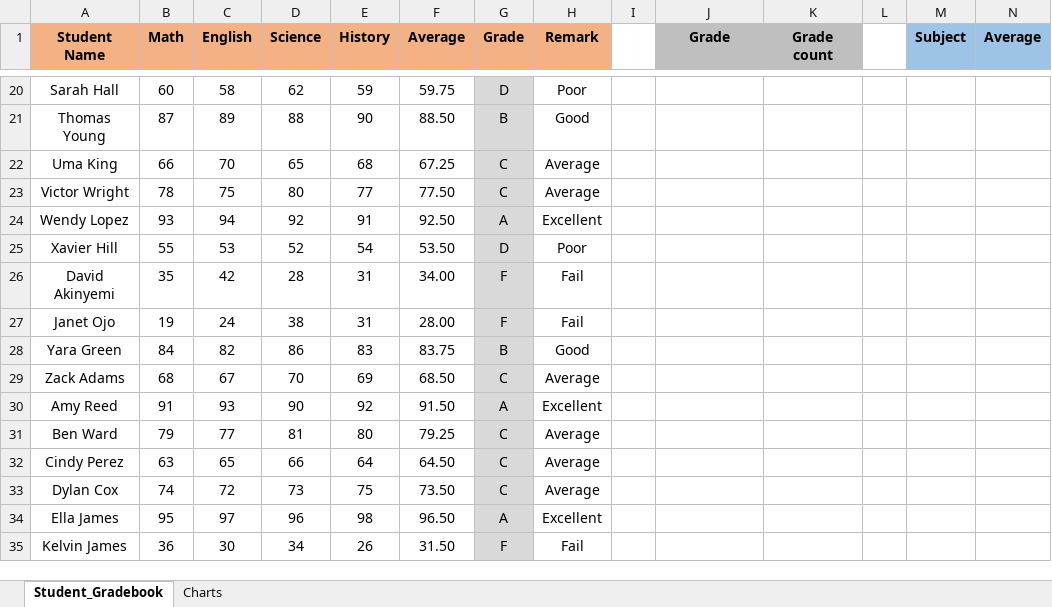
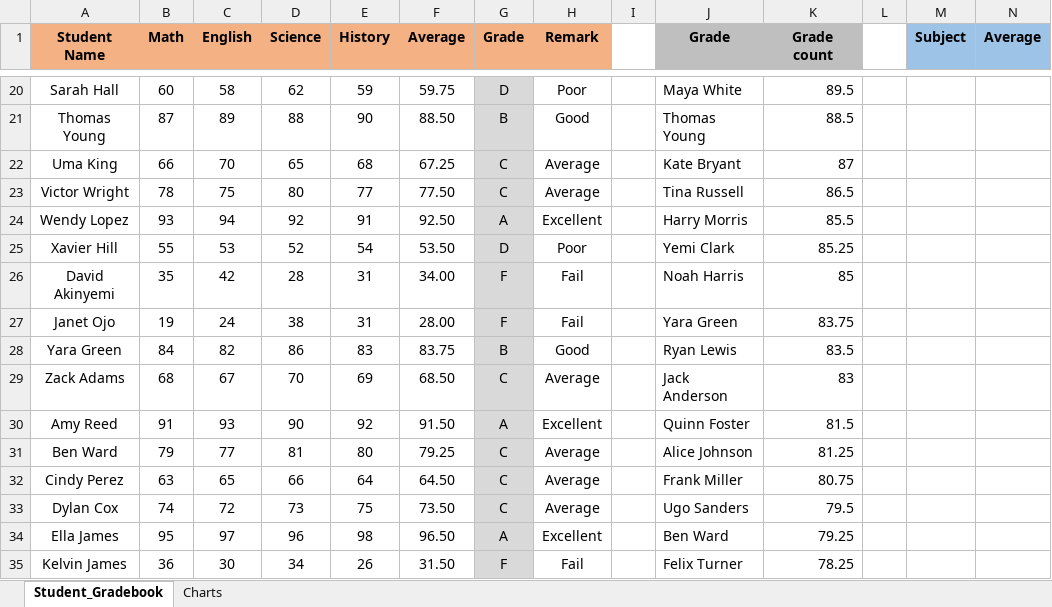
Before and after one commit to HerryTech/Excel-Analysis-Projects, an Excel workbook: Student_Gradebook/student_gradebook.xlsx, sheet Student_Gradebook, drawn as a sheet; only a part is shown, gaps mark what is left out; values as stored, in another font and other column widths than the file's, no borders; conditional formats not drawn; the diff covers the shown part only; the diff names each change by its address in the sheet, - before the commit and + after, or states it on an @@ line.

```diff
--- a/Student_Gradebook/student_gradebook.xlsx (sheet Student_Gradebook)
+++ b/Student_Gradebook/student_gradebook.xlsx (sheet Student_Gradebook)
-J20 (Grade): (empty)
+J20 (Grade): Maya White
-K20 (Grade count): (empty)
+K20 (Grade count): 89.5
-J21 (Grade): (empty)
+J21 (Grade): Thomas Young
-K21 (Grade count): (empty)
+K21 (Grade count): 88.5
-J22 (Grade): (empty)
+J22 (Grade): Kate Bryant
-K22 (Grade count): (empty)
+K22 (Grade count): 87
-J23 (Grade): (empty)
+J23 (Grade): Tina Russell
-K23 (Grade count): (empty)
+K23 (Grade count): 86.5
-J24 (Grade): (empty)
+J24 (Grade): Harry Morris
-K24 (Grade count): (empty)
+K24 (Grade count): 85.5
-J25 (Grade): (empty)
+J25 (Grade): Yemi Clark
-K25 (Grade count): (empty)
+K25 (Grade count): 85.25
-J26 (Grade): (empty)
+J26 (Grade): Noah Harris
-K26 (Grade count): (empty)
+K26 (Grade count): 85
-J27 (Grade): (empty)
+J27 (Grade): Yara Green
-K27 (Grade count): (empty)
+K27 (Grade count): 83.75
-J28 (Grade): (empty)
+J28 (Grade): Ryan Lewis
-K28 (Grade count): (empty)
+K28 (Grade count): 83.5
-J29 (Grade): (empty)
+J29 (Grade): Jack Anderson
-K29 (Grade count): (empty)
+K29 (Grade count): 83
-J30 (Grade): (empty)
+J30 (Grade): Quinn Foster
-K30 (Grade count): (empty)
+K30 (Grade count): 81.5
-J31 (Grade): (empty)
+J31 (Grade): Alice Johnson
-K31 (Grade count): (empty)
+K31 (Grade count): 81.25
-J32 (Grade): (empty)
+J32 (Grade): Frank Miller
-K32 (Grade count): (empty)
+K32 (Grade count): 80.75
-J33 (Grade): (empty)
+J33 (Grade): Ugo Sanders
-K33 (Grade count): (empty)
+K33 (Grade count): 79.5
-J34 (Grade): (empty)
+J34 (Grade): Ben Ward
-K34 (Grade count): (empty)
+K34 (Grade count): 79.25
-J35 (Grade): (empty)
+J35 (Grade): Felix Turner
-K35 (Grade count): (empty)
+K35 (Grade count): 78.25
```
Also changed, not shown: 9 added rows, 85 edited cells, cell formats and merged cells elsewhere in this sheet, charts or pictures.
